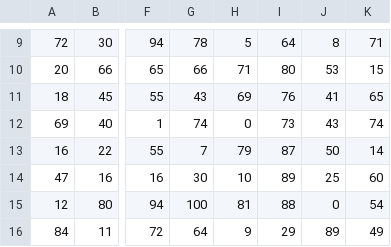
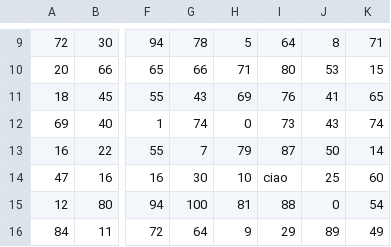
Before and after one commit to annafirinu/analisideidati-firinu-brescia, a CSV file: matrice.csv, drawn as a sheet; only a part is shown, gaps mark what is left out; the diff names each change by its address in the sheet, - before the commit and + after, or states it on an @@ line.

```diff
--- a/matrice.csv
+++ b/matrice.csv
-I14: 89
+I14: ciao
```
Also changed, not shown: 1 other file.
